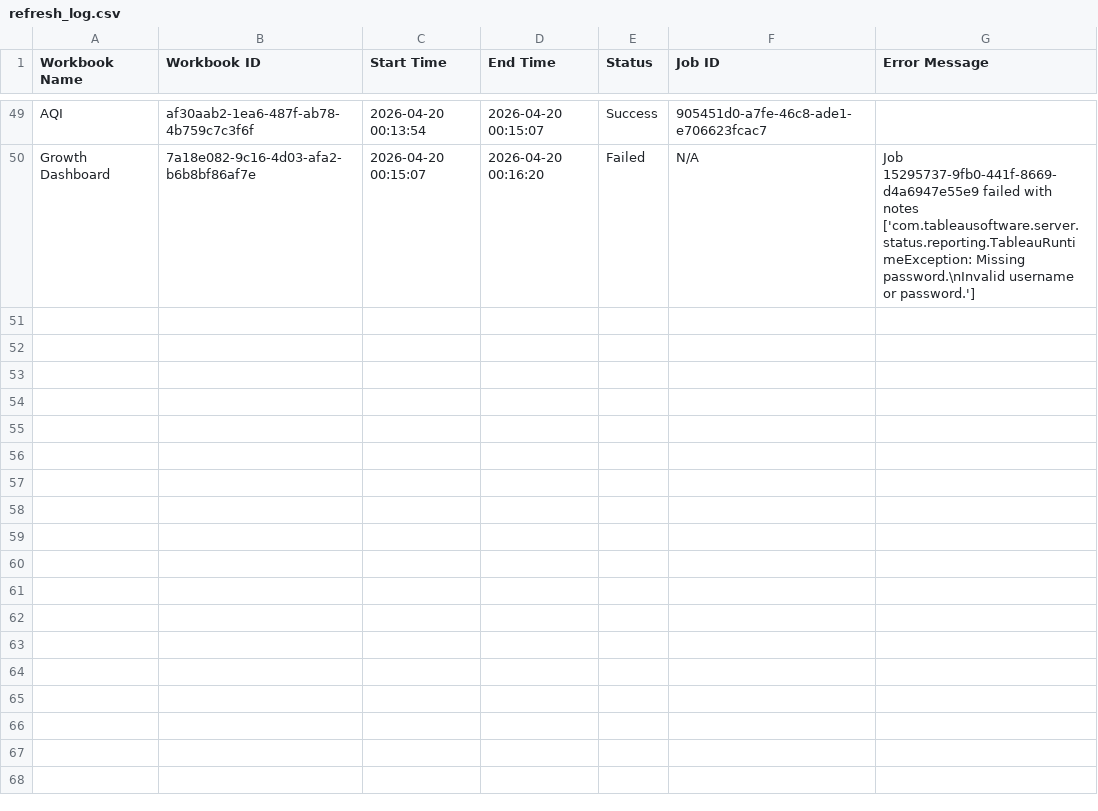
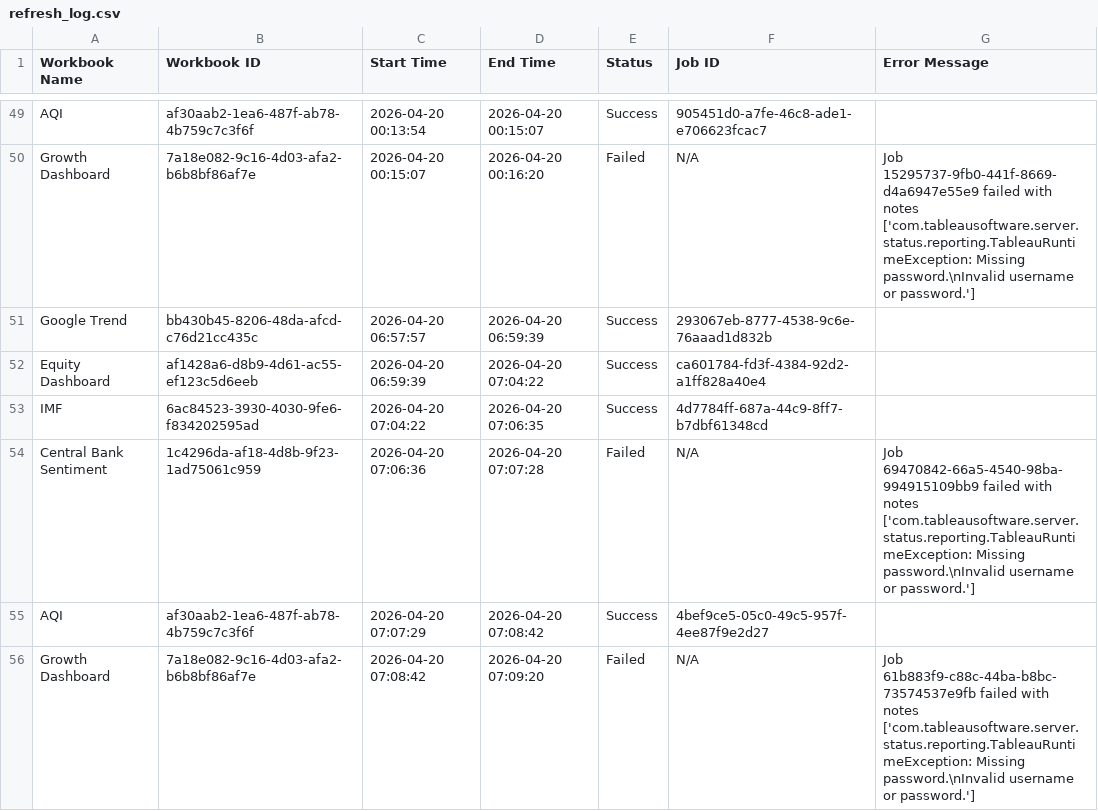
Before and after one commit to roy8in/tableau-extract-refresher, a CSV file: refresh_log.csv, drawn as a sheet; only a part is shown, gaps mark what is left out.

```diff
--- a/refresh_log.csv
+++ b/refresh_log.csv
@@ -50 +50,7 @@ AQI,af30aab2-1ea6-487f-ab78-4b759c7c3f6f,2026-04-20 00:13:54,2026-04-20 00:15:07
 Growth Dashboard,7a18e082-9c16-4d03-afa2-b6b8bf86af7e,2026-04-20 00:15:07,2026-04-20 00:16:20,Failed,N/A,Job 15295737-9fb0-441f-8669-d4a6947e55e9 failed with notes ['com.tableausoftware.server.status.reporting.TableauRuntimeException: Missing password.\nInvalid username or password.']
+Google Trend,bb430b45-8206-48da-afcd-c76d21cc435c,2026-04-20 06:57:57,2026-04-20 06:59:39,Success,293067eb-8777-4538-9c6e-76aaad1d832b,
+Equity Dashboard,af1428a6-d8b9-4d61-ac55-ef123c5d6eeb,2026-04-20 06:59:39,2026-04-20 07:04:22,Success,ca601784-fd3f-4384-92d2-a1ff828a40e4,
+IMF,6ac84523-3930-4030-9fe6-f834202595ad,2026-04-20 07:04:22,2026-04-20 07:06:35,Success,4d7784ff-687a-44c9-8ff7-b7dbf61348cd,
+Central Bank Sentiment,1c4296da-af18-4d8b-9f23-1ad75061c959,2026-04-20 07:06:36,2026-04-20 07:07:28,Failed,N/A,Job 69470842-66a5-4540-98ba-994915109bb9 failed with notes ['com.tableausoftware.server.status.reporting.TableauRuntimeException: Missing password.\nInvalid username or password.']
+AQI,af30aab2-1ea6-487f-ab78-4b759c7c3f6f,2026-04-20 07:07:29,2026-04-20 07:08:42,Success,4bef9ce5-05c0-49c5-957f-4ee87f9e2d27,
+Growth Dashboard,7a18e082-9c16-4d03-afa2-b6b8bf86af7e,2026-04-20 07:08:42,2026-04-20 07:09:20,Failed,N/A,Job 61b883f9-c88c-44ba-b8bc-73574537e9fb failed with notes ['com.tableausoftware.server.status.reporting.TableauRuntimeException: Missing password.\nInvalid username or password.']
```
